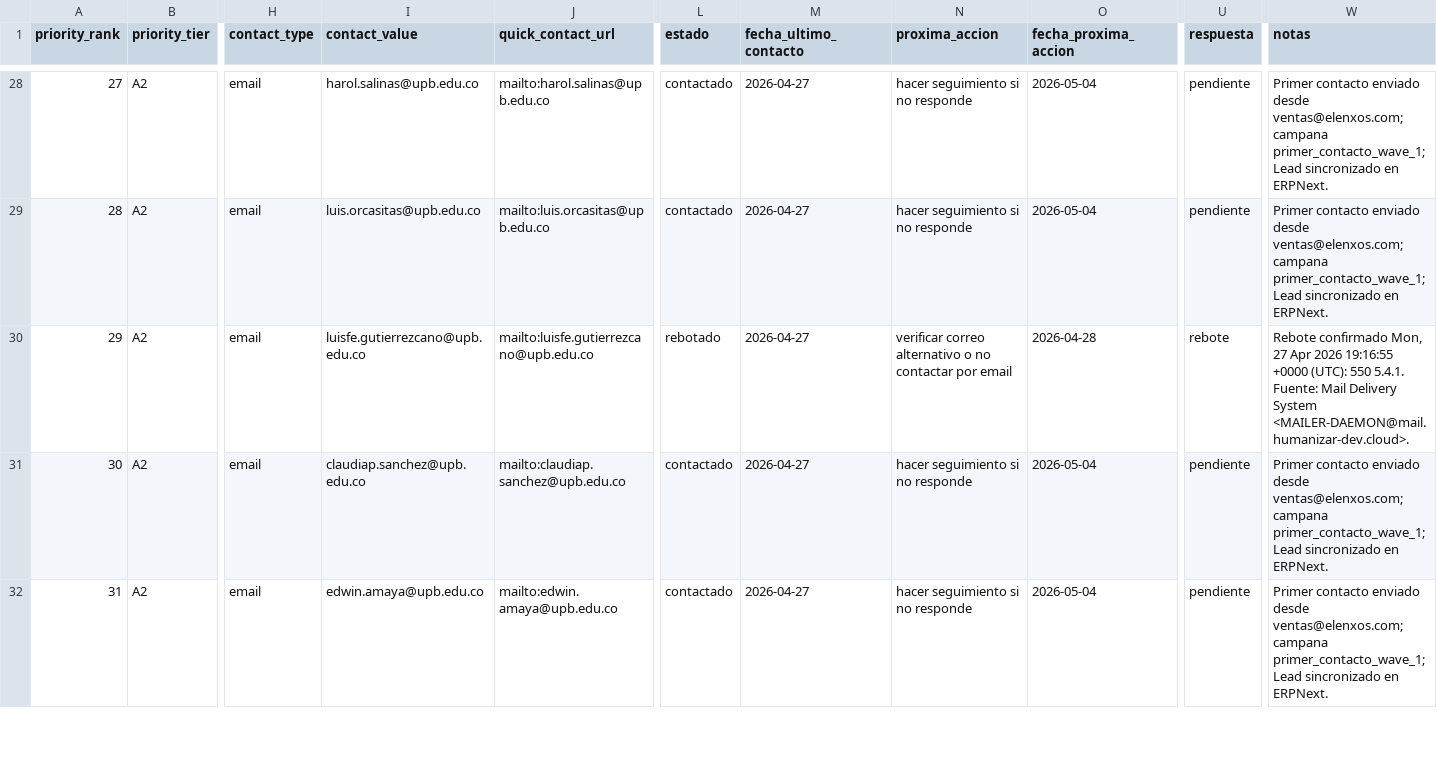
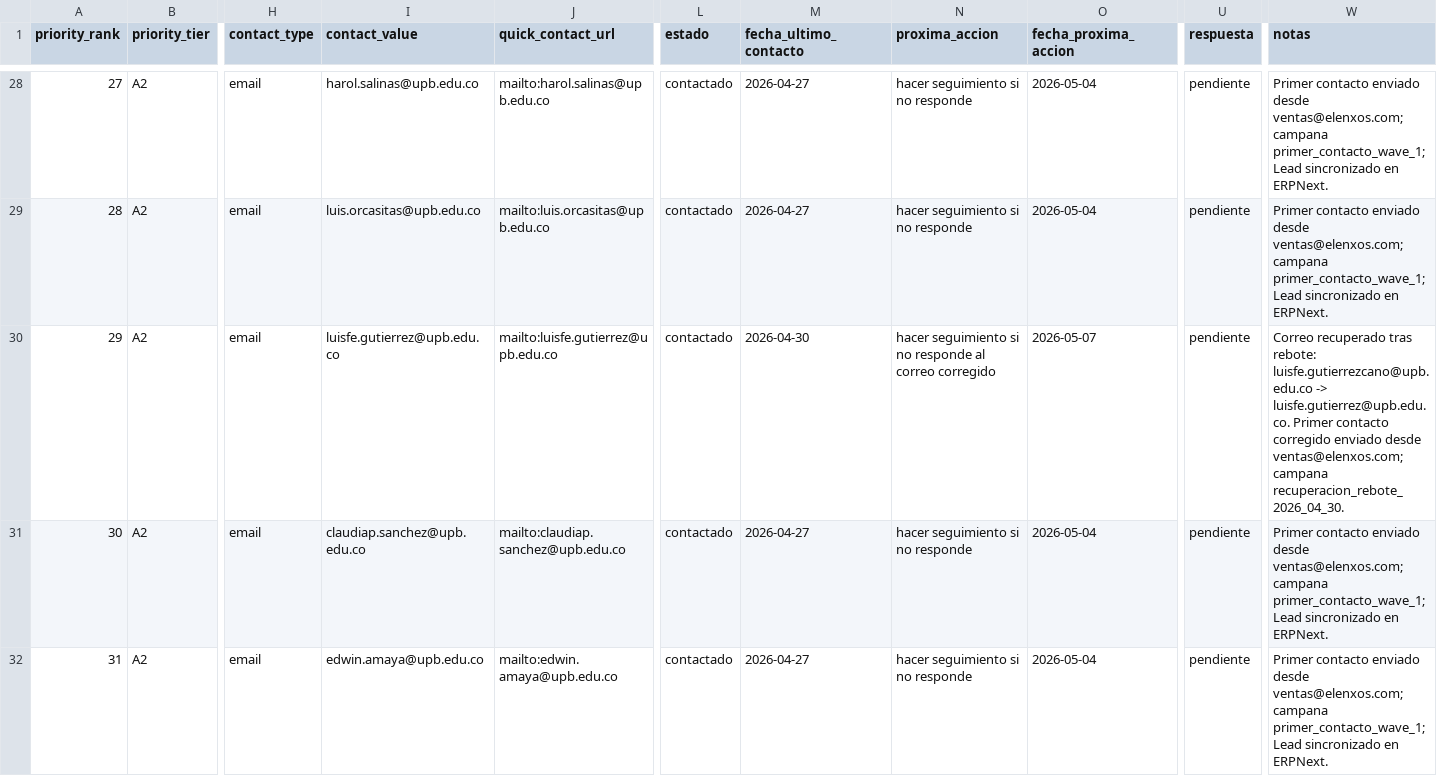
Before and after one commit to stevenvo780/symploque, a CSV file: 05-datos-y-reportes/leads-agora-maestro.csv, drawn as a sheet; only a part is shown, gaps mark what is left out; the diff covers the shown part only; the diff names each change by its address in the sheet, - before the commit and + after, or states it on an @@ line.

```diff
--- a/05-datos-y-reportes/leads-agora-maestro.csv
+++ b/05-datos-y-reportes/leads-agora-maestro.csv
-I30 (contact_value): luisfe.gutierrezcano@upb.edu.co
+I30 (contact_value): luisfe.gutierrez@upb.edu.co
-J30 (quick_contact_url): mailto:luisfe.gutierrezcano@upb.edu.co
+J30 (quick_contact_url): mailto:luisfe.gutierrez@upb.edu.co
-L30 (estado): rebotado
+L30 (estado): contactado
-M30 (fecha_ultimo_contacto): 2026-04-27
+M30 (fecha_ultimo_contacto): 2026-04-30
-N30 (proxima_accion): verificar correo alternativo o no contactar por email
+N30 (proxima_accion): hacer seguimiento si no responde al correo corregido
-O30 (fecha_proxima_accion): 2026-04-28
+O30 (fecha_proxima_accion): 2026-05-07
-U30 (respuesta): rebote
+U30 (respuesta): pendiente
-W30 (notas): Rebote confirmado Mon, 27 Apr 2026 19:16:55 +0000 (UTC): 550 5.4.1. Fuente: Mail Delivery System <MAILER-DAEMON@mail.humanizar-dev.cloud>.
+W30 (notas): Correo recuperado tras rebote: luisfe.gutierrezcano@upb.edu.co -> luisfe.gutierrez@upb.edu.co. Primer contacto corregido enviado desde ventas@elenxos.com; campana recuperacion_rebote_2026_04_30.
```
Also changed, not shown: 16 edited cells elsewhere in this file, 05-datos-y-reportes/leads-agora-top-50-hoy.csv, 05-datos-y-reportes/operacion-email/contactos-maestro-operativo.csv, 20 other files.
